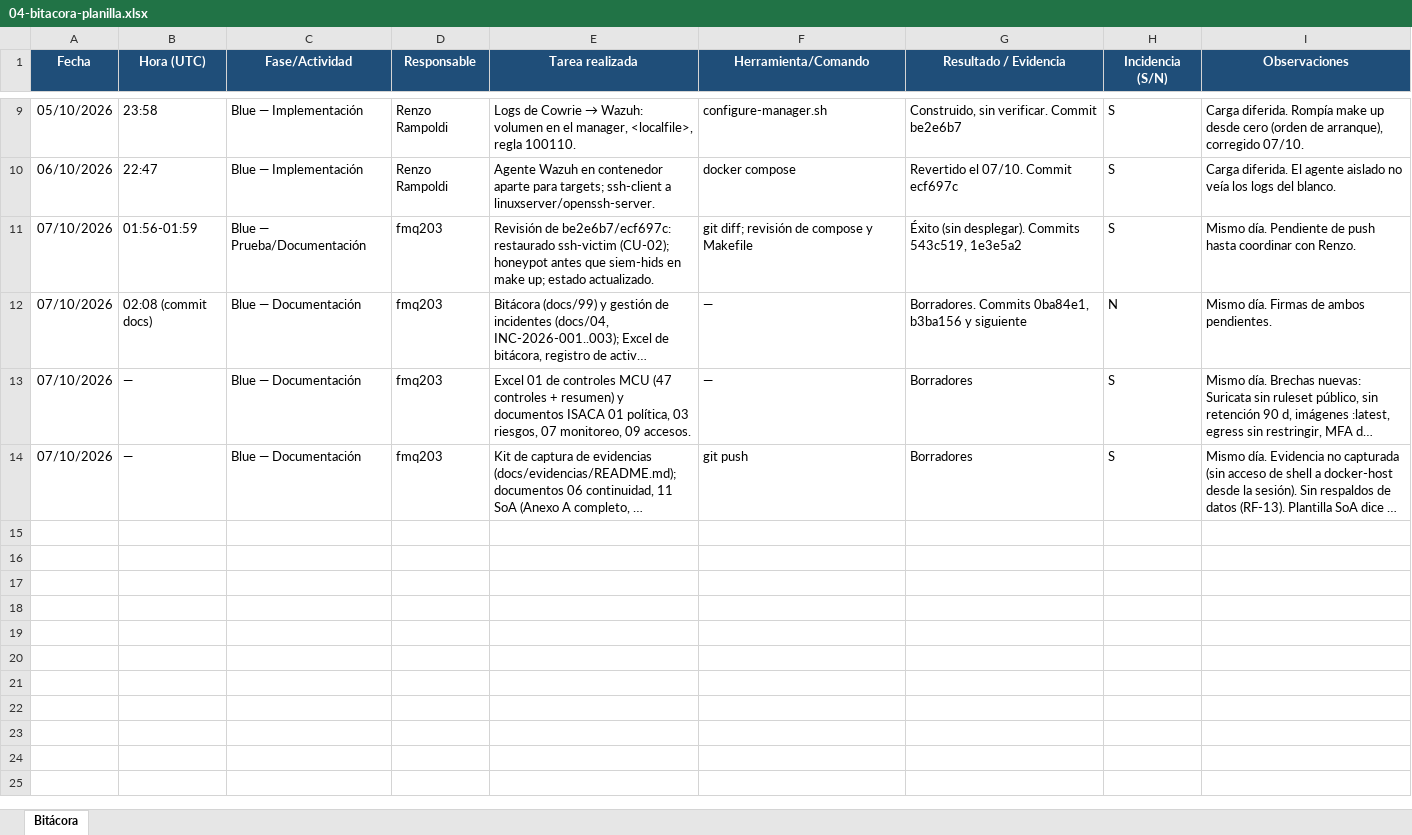
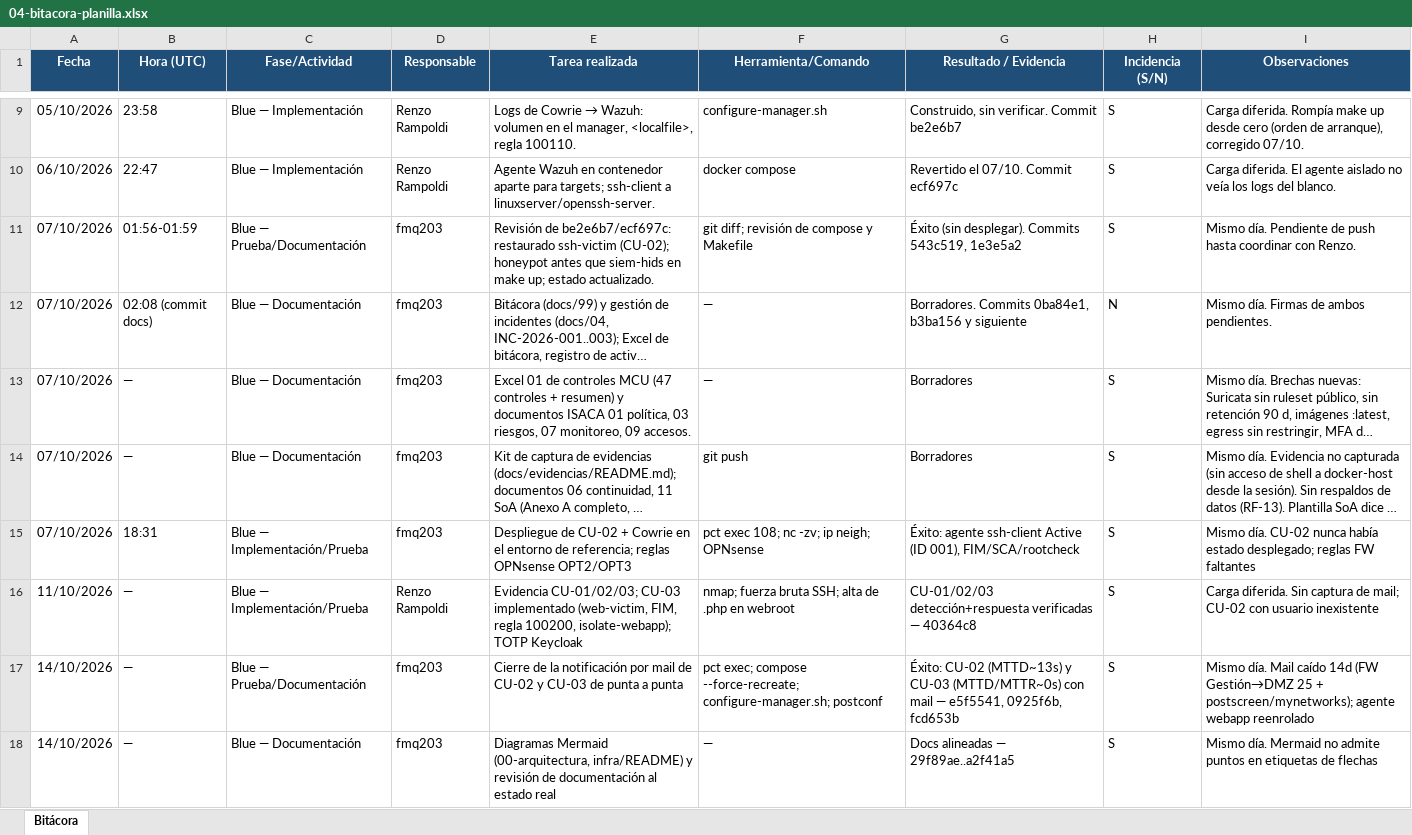
Before and after one commit to fmq203/TSI-2026-Infra, an Excel workbook: docs/excel/04-bitacora-planilla.xlsx, sheet Bitácora, drawn as a sheet; only a part is shown, gaps mark what is left out; long unchanged cells end in …; values as stored, in another font and other column widths than the file's, no borders; the diff names each change by its address in the sheet, - before the commit and + after, or states it on an @@ line.

```diff
--- a/docs/excel/04-bitacora-planilla.xlsx (sheet Bitácora)
+++ b/docs/excel/04-bitacora-planilla.xlsx (sheet Bitácora)
+row 15: 07/10/2026 | 18:31 | Blue — Implementación/Prueba | fmq203 | Despliegue de CU-02 + Cowrie en el entorno de referencia; reglas OPNsense OPT2/OPT3 | pct exec 108; nc -zv; ip neigh; OPNsense | Éxito: agente ssh-client Active (ID 001), FIM/SCA/rootcheck | S | Mismo día. CU-02 nunca había estado desplegado; reglas FW faltantes
+row 16: 11/10/2026 | — | Blue — Implementación/Prueba | Renzo Rampoldi | Evidencia CU-01/02/03; CU-03 implementado (web-victim, FIM, regla 100200, isolate-webapp); TOTP Keycloak | nmap; fuerza bruta SSH; alta de .php en webroot | CU-01/02/03 detección+respuesta verificadas — 40364c8 | S | Carga diferida. Sin captura de mail; CU-02 con usuario inexistente
+row 17: 14/10/2026 | — | Blue — Prueba/Documentación | fmq203 | Cierre de la notificación por mail de CU-02 y CU-03 de punta a punta | pct exec; compose --force-recreate; configure-manager.sh; postconf | Éxito: CU-02 (MTTD~13s) y CU-03 (MTTD/MTTR~0s) con mail — e5f5541, 0925f6b, fcd653b | S | Mismo día. Mail caído 14d (FW Gestión→DMZ 25 + postscreen/mynetworks); agente webapp reenrolado
+row 18: 14/10/2026 | — | Blue — Documentación | fmq203 | Diagramas Mermaid (00-arquitectura, infra/README) y revisión de documentación al estado real | — | Docs alineadas — 29f89ae..a2f41a5 | S | Mismo día. Mermaid no admite puntos en etiquetas de flechas
```
Also changed, not shown: 7 other files.
